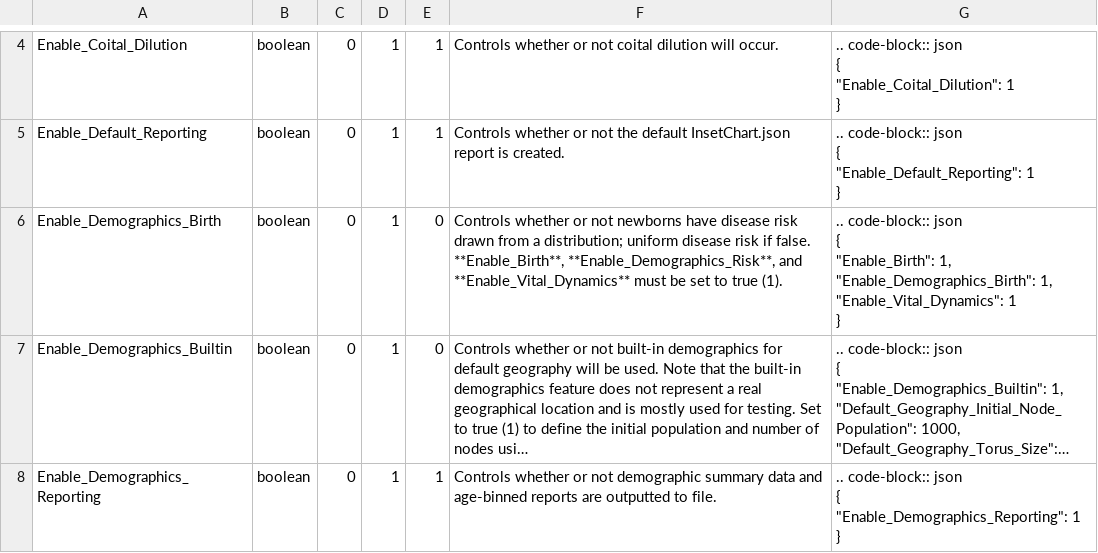
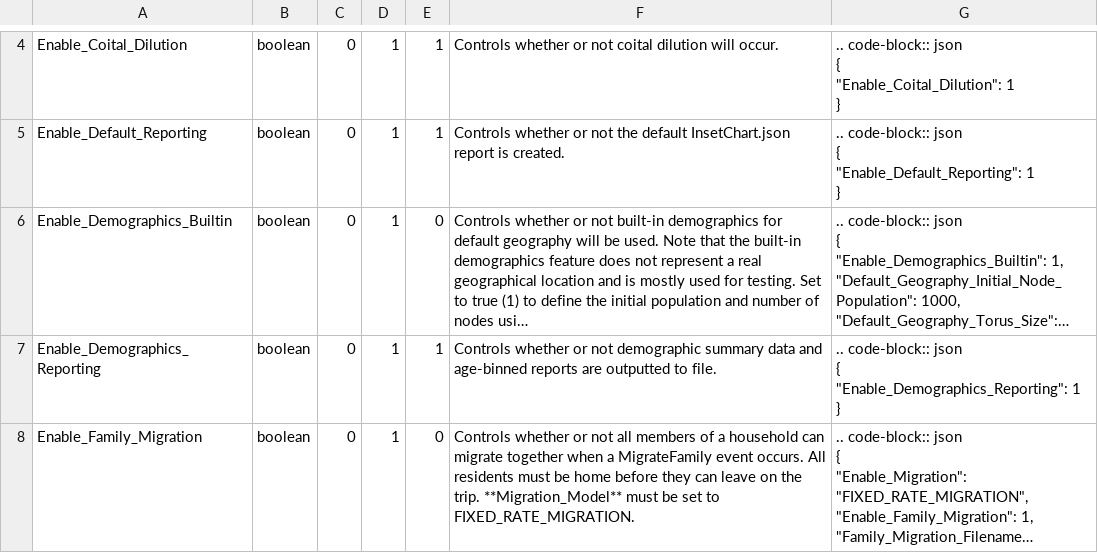
Before and after one commit to kfrey-idm/emodpy-hiv, a CSV file: docs/csv/config-enable-hiv.csv, drawn as a sheet; only a part is shown, gaps mark what is left out; the shorter side is filled out with more unchanged rows; long unchanged cells end in …; ↵ is a line break in a cell; the diff names each change by its address in the sheet, - before the commit and + after, or states it on an @@ line.

```diff
--- a/docs/csv/config-enable-hiv.csv
+++ b/docs/csv/config-enable-hiv.csv
-row 6: Enable_Demographics_Birth | boolean | 0 | 1 | 0 | Controls whether or not newborns have disease risk drawn from a distribution; uniform disease risk if false. **Enable_Birth**, **Enable_Demographics_Risk**, and **Enable_Vital_Dynamics** must be set to true (1). | .. code-block:: json ↵ { ↵ "Enable_Birth": 1, ↵ "Enable_Demographics_Birth": 1, ↵ "Enable_Vital_Dynamics": 1 ↵ }
```
Also changed, not shown: docs/csv/config-population-hiv.csv, 6 other files.
